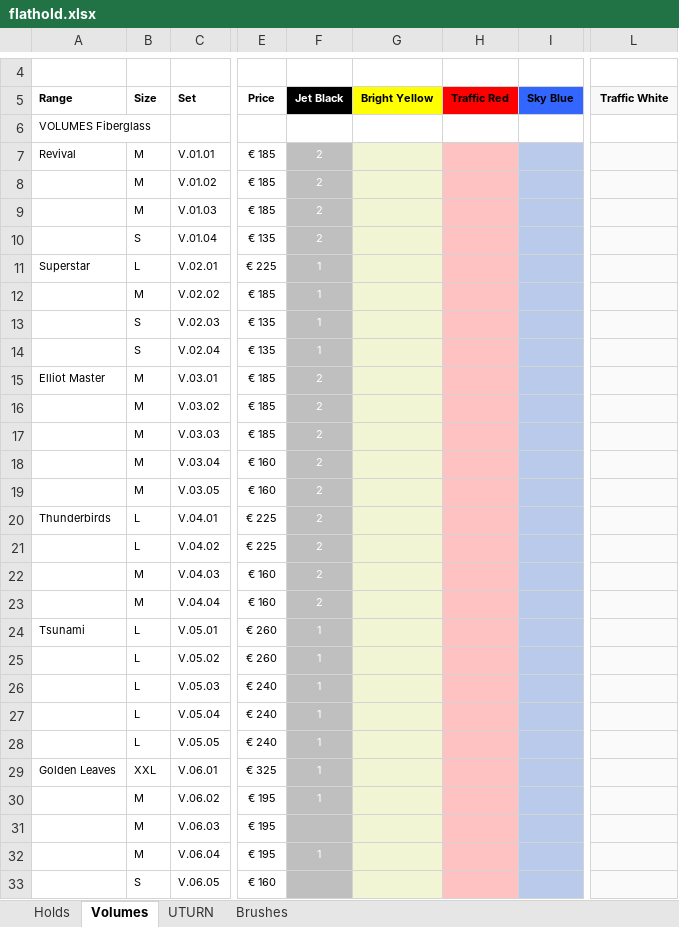
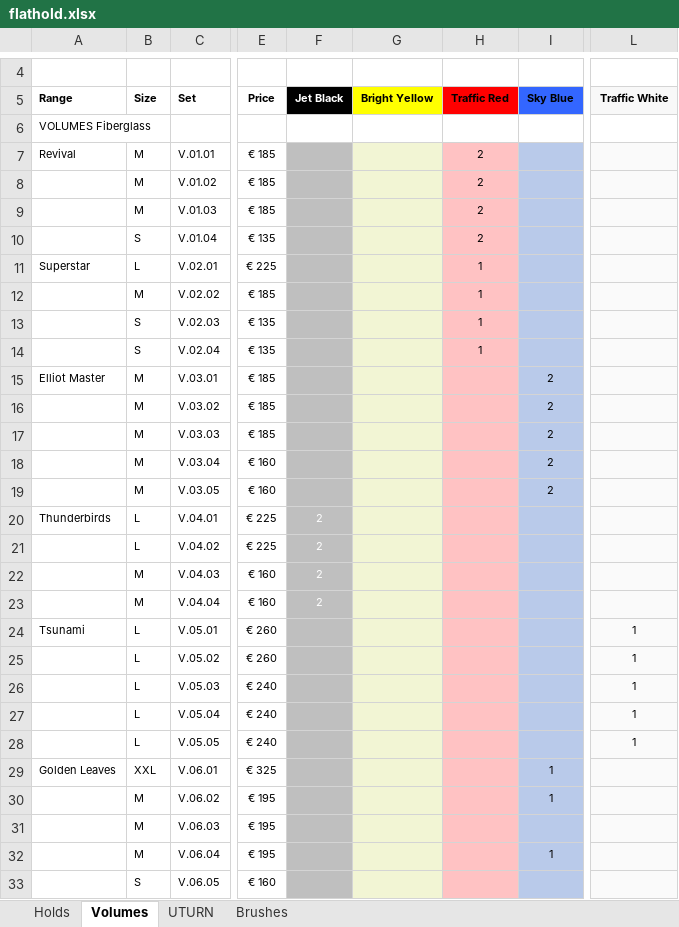
Before and after one commit to jacpa42/KragSentrale, an Excel workbook: OrderForms/flathold.xlsx, sheet Volumes, drawn as a sheet; only a part is shown, gaps mark what is left out; values as stored, in another font and other column widths than the file's, no borders; charts and pictures not drawn; the diff covers the shown part only; the diff names each change by its address in the sheet, - before the commit and + after, or states it on an @@ line.

```diff
--- a/OrderForms/flathold.xlsx (sheet Volumes)
+++ b/OrderForms/flathold.xlsx (sheet Volumes)
-F7:F10 (Jet Black): 2
+F7:F10 (Jet Black): (empty)
-H7:H10 (Traffic Red): (empty)
+H7:H10 (Traffic Red): 2
-F11:F14 (Jet Black): 1
+F11:F14 (Jet Black): (empty)
-H11:H14 (Traffic Red): (empty)
+H11:H14 (Traffic Red): 1
-F15:F19 (Jet Black): 2
+F15:F19 (Jet Black): (empty)
-I15:I19 (Sky Blue): (empty)
+I15:I19 (Sky Blue): 2
-F24:F30 (Jet Black): 1
+F24:F30 (Jet Black): (empty)
-L24:L28 (Traffic White): (empty)
+L24:L28 (Traffic White): 1
-I29:I30 (Sky Blue): (empty)
+I29:I30 (Sky Blue): 1
-F32 (Jet Black): 1
+F32 (Jet Black): (empty)
-I32 (Sky Blue): (empty)
+I32 (Sky Blue): 1
```
Also changed, not shown: 28 edited cells elsewhere in this sheet, sheet Holds, charts or pictures, OrderForms/Hold distro.xlsx, 16 other files.
